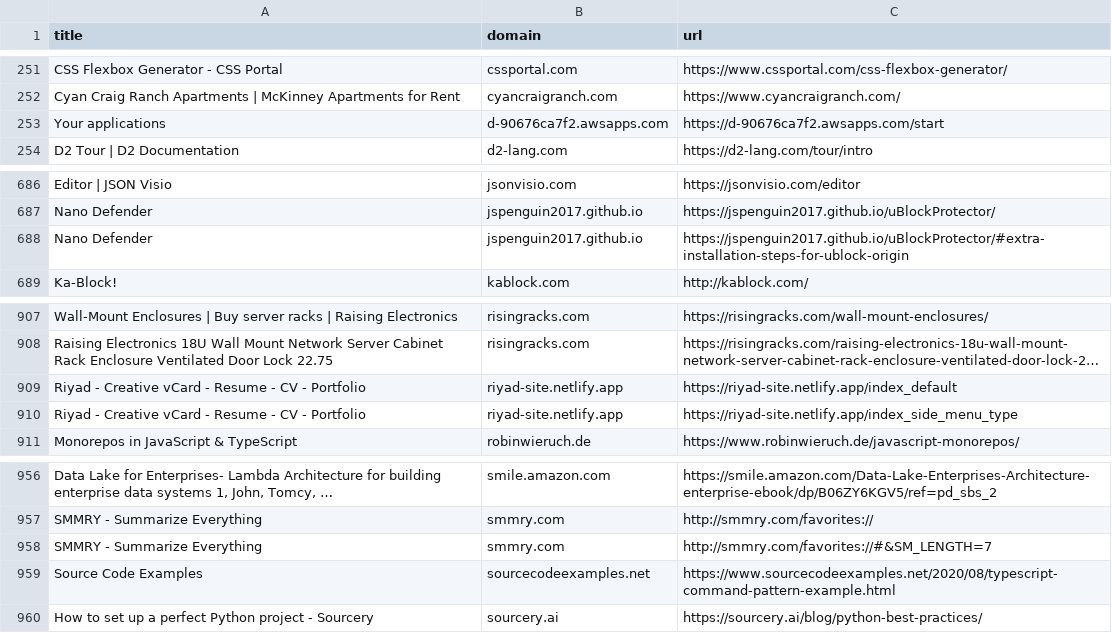
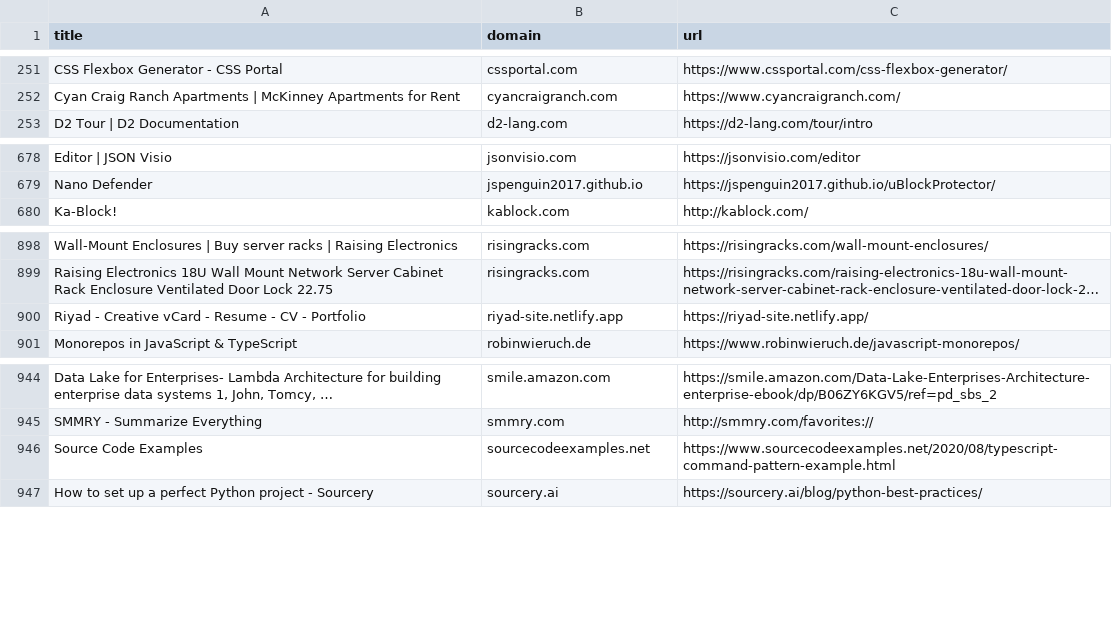
Before and after one commit to haydenk/bookmarks, a CSV file: bookmarks.csv, drawn as a sheet; only a part is shown, gaps mark what is left out; long unchanged cells end in …; removed rows and columns are numbered as before the commit, all else as after; the diff covers the shown part only; the diff names each change by its address in the sheet, - before the commit and + after, or states it on an @@ line.

```diff
--- a/bookmarks.csv
+++ b/bookmarks.csv
-row 253: Your applications | d-90676ca7f2.awsapps.com | https://d-90676ca7f2.awsapps.com/start
-row 688: Nano Defender | jspenguin2017.github.io | https://jspenguin2017.github.io/uBlockProtector/#extra-installation-steps-for-ublock-origin
-C900 (url): https://riyad-site.netlify.app/index_default
+C900 (url): https://riyad-site.netlify.app/
-row 910: Riyad - Creative vCard - Resume - CV - Portfolio | riyad-site.netlify.app | https://riyad-site.netlify.app/index_side_menu_type
-row 958: SMMRY - Summarize Everything | smmry.com | http://smmry.com/favorites://#&SM_LENGTH=7
```
Also changed, not shown: 11 removed rows elsewhere in this file, 1 other file.
